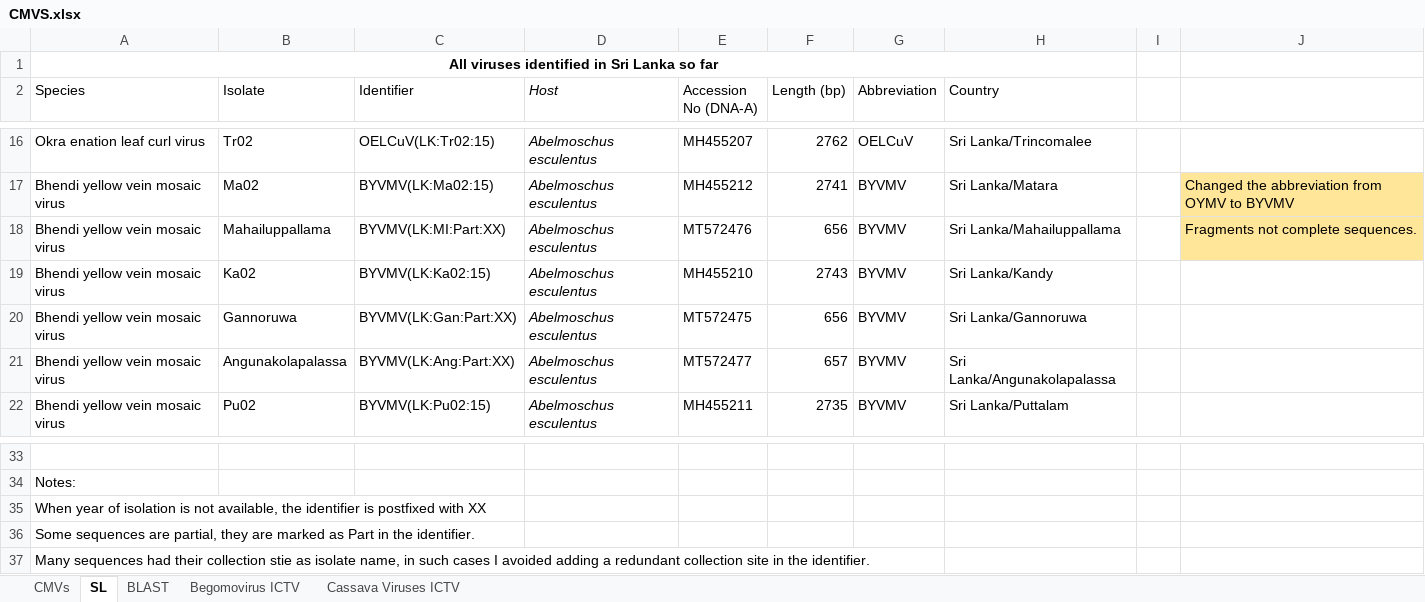
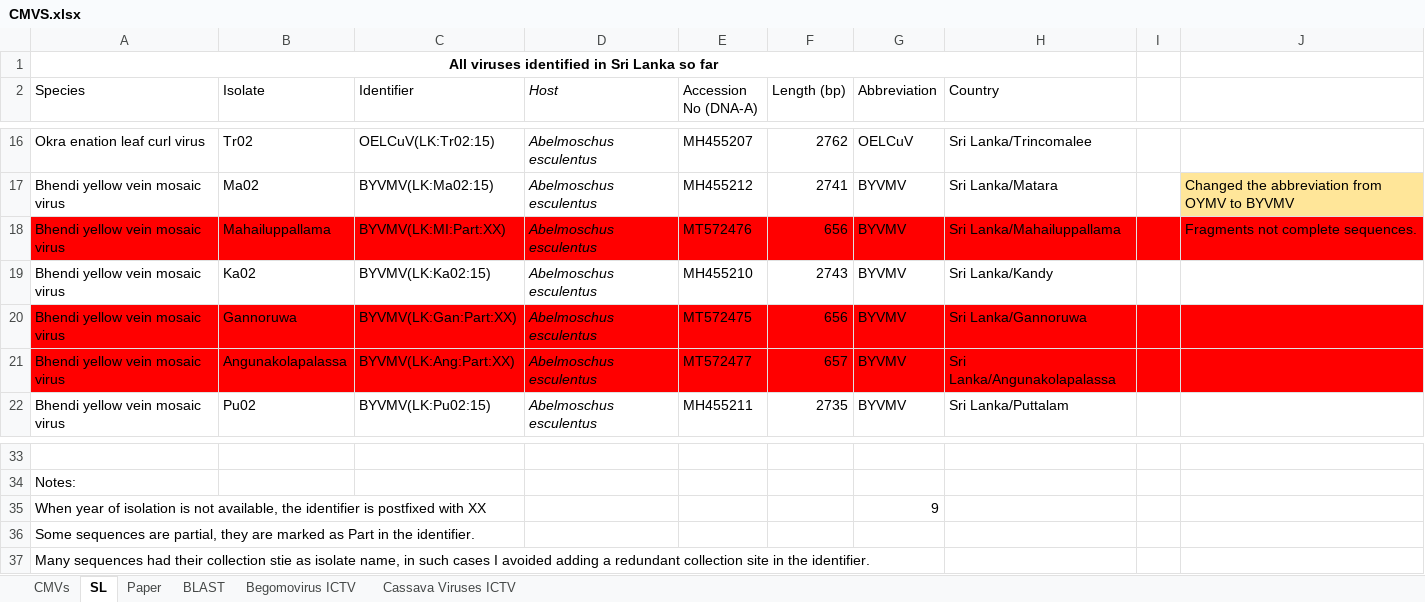
Before and after one commit to anoban/cmv, an Excel workbook: CMVS.xlsx, sheet SL, drawn as a sheet; only a part is shown, gaps mark what is left out; values as stored, in another font and other column widths than the file's, no borders; table styles not drawn; the diff names each change by its address in the sheet, - before the commit and + after, or states it on an @@ line.

```diff
--- a/CMVS.xlsx (sheet SL)
+++ b/CMVS.xlsx (sheet SL)
+sheet tab: Paper
-A18:I18 fill: none
+A18:I18 fill: #FF0000
-J18 fill: #FFE699
+J18 fill: #FF0000
-A20:J21 fill: none
+A20:J21 fill: #FF0000
-G35 (Abbreviation): (empty)
+G35 (Abbreviation): 9
```
Also changed, not shown: ext/Disease incidence.xlsx, 20 other files.
